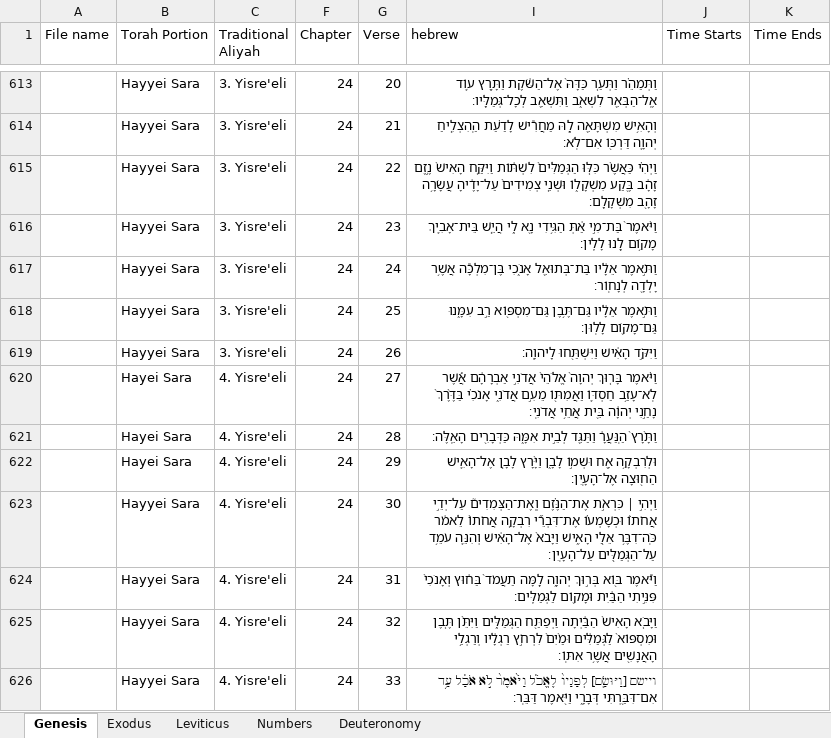
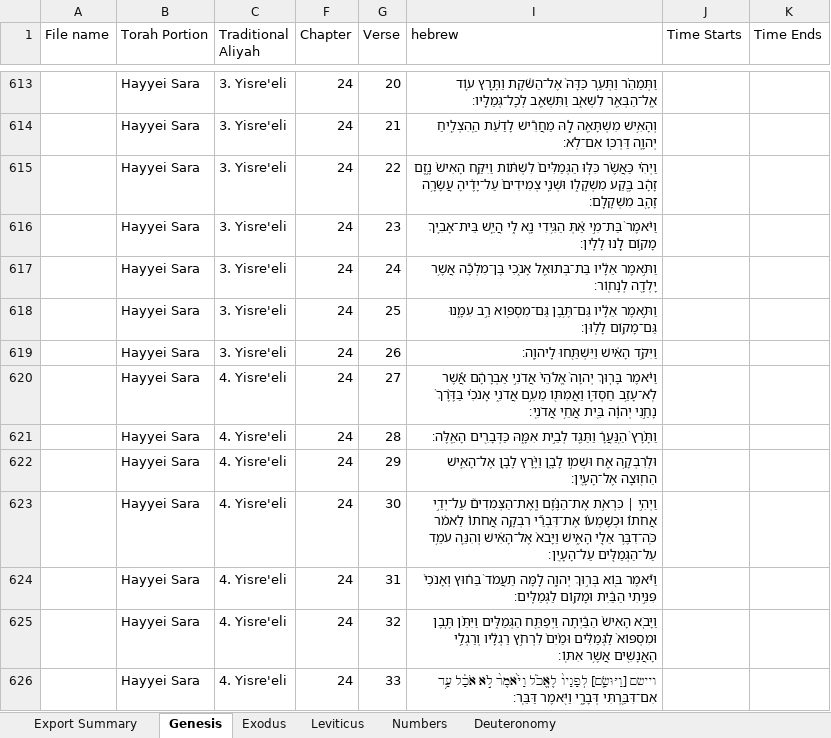
Before and after one commit to Karaite-Jewish-Learning-Center/new_karaite, an Excel workbook: newkaraites/audioProject/torah_audio.xlsx, sheet Genesis, drawn as a sheet; only a part is shown, gaps mark what is left out; values as stored, in another font and other column widths than the file's, no borders; charts and pictures not drawn; the diff names each change by its address in the sheet, - before the commit and + after, or states it on an @@ line.

Commit message:
audio book Torah portions work in progress.

```diff
--- a/newkaraites/audioProject/torah_audio.xlsx (sheet Genesis)
+++ b/newkaraites/audioProject/torah_audio.xlsx (sheet Genesis)
+sheet tab: Export Summary
-B620:B622 (Torah Portion): Hayei Sara
+B620:B622 (Torah Portion): Hayyei Sara
```
Also changed, not shown: sheet Deuteronomy, sheet Leviticus, charts or pictures.
